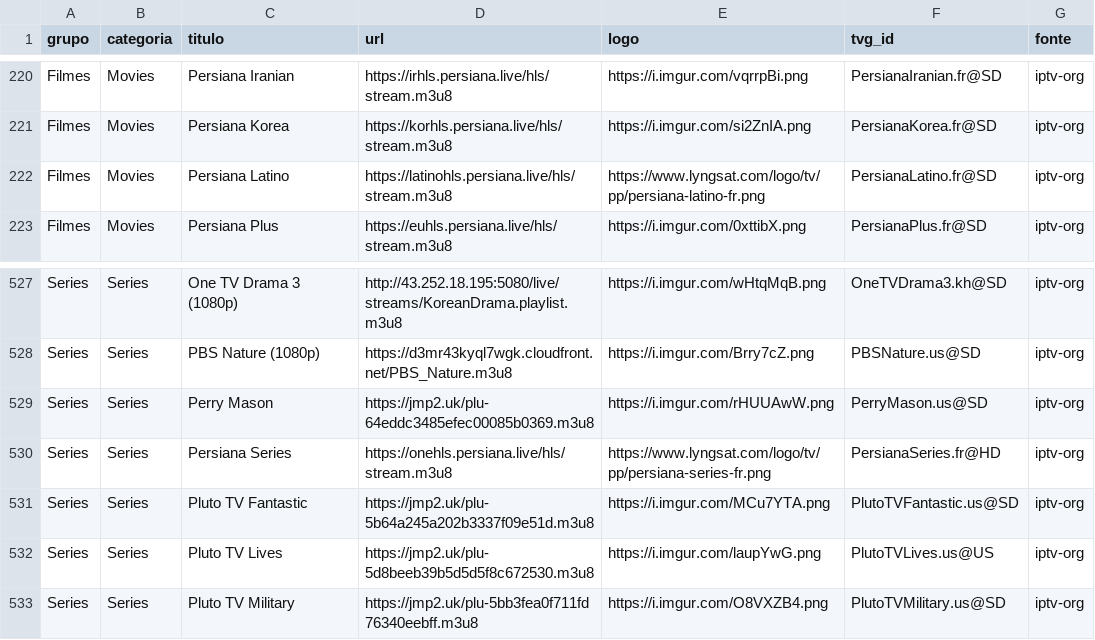
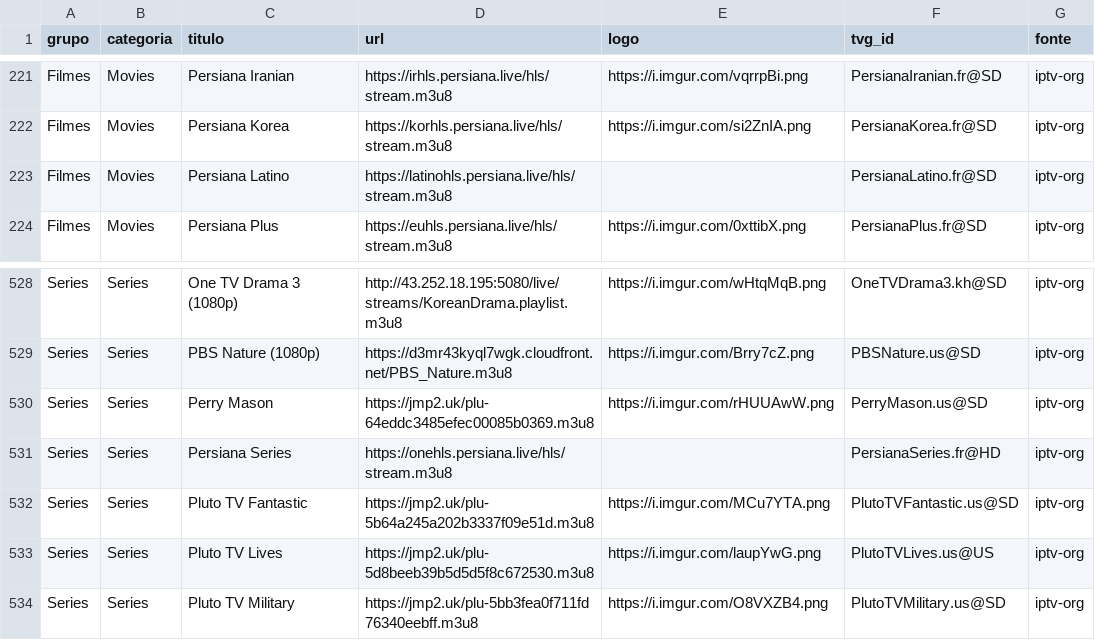
Before and after one commit to kaykewf13/animeout, a CSV file: sources/iptv_org_vod.csv, drawn as a sheet; only a part is shown, gaps mark what is left out; the diff covers the shown part only.

```diff
--- a/sources/iptv_org_vod.csv
+++ b/sources/iptv_org_vod.csv
@@ -221,3 +222,3 @@ Filmes,Movies,Persiana Iranian,https://irhls.persiana.live/hls/stream.m3u8,https
 Filmes,Movies,Persiana Korea,https://korhls.persiana.live/hls/stream.m3u8,https://i.imgur.com/si2ZnIA.png,PersianaKorea.fr@SD,iptv-org
-Filmes,Movies,Persiana Latino,https://latinohls.persiana.live/hls/stream.m3u8,https://www.lyngsat.com/logo/tv/pp/persiana-latino-fr.png,PersianaLatino.fr@SD,iptv-org
+Filmes,Movies,Persiana Latino,https://latinohls.persiana.live/hls/stream.m3u8,,PersianaLatino.fr@SD,iptv-org
 Filmes,Movies,Persiana Plus,https://euhls.persiana.live/hls/stream.m3u8,https://i.imgur.com/0xttibX.png,PersianaPlus.fr@SD,iptv-org
@@ -529,3 +530,3 @@ Series,Series,PBS Nature (1080p),https://d3mr43kyql7wgk.cloudfront.net/PBS_Natur
 Series,Series,Perry Mason,https://jmp2.uk/plu-64eddc3485efec00085b0369.m3u8,https://i.imgur.com/rHUUAwW.png,PerryMason.us@SD,iptv-org
-Series,Series,Persiana Series,https://onehls.persiana.live/hls/stream.m3u8,https://www.lyngsat.com/logo/tv/pp/persiana-series-fr.png,PersianaSeries.fr@HD,iptv-org
+Series,Series,Persiana Series,https://onehls.persiana.live/hls/stream.m3u8,,PersianaSeries.fr@HD,iptv-org
 Series,Series,Pluto TV Fantastic,https://jmp2.uk/plu-5b64a245a202b3337f09e51d.m3u8,https://i.imgur.com/MCu7YTA.png,PlutoTVFantastic.us@SD,iptv-org
```
Also changed, not shown: 1 added row and 7 edited cells elsewhere in this file, 2 other files.
